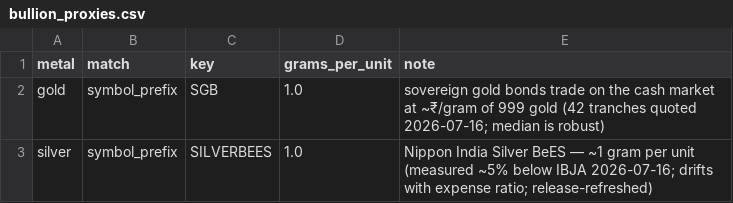
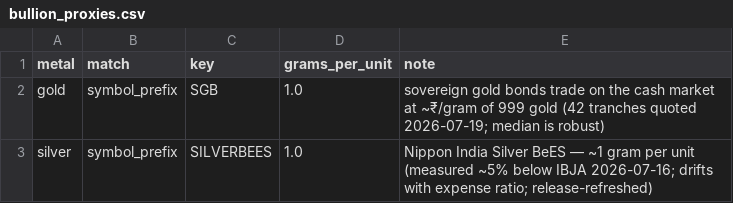
Before and after one commit to jay-parikh/NetWorth, a CSV file: data/bullion_proxies.csv, drawn as a sheet.

```diff
--- a/data/bullion_proxies.csv
+++ b/data/bullion_proxies.csv
@@ -1,3 +1,3 @@
 metal,match,key,grams_per_unit,note
-gold,symbol_prefix,SGB,1.0,sovereign gold bonds trade on the cash market at ~₹/gram of 999 gold (42 tranches quoted 2026-07-16; median is robust)
+gold,symbol_prefix,SGB,1.0,sovereign gold bonds trade on the cash market at ~₹/gram of 999 gold (42 tranches quoted 2026-07-19; median is robust)
 silver,symbol_prefix,SILVERBEES,1.0,Nippon India Silver BeES — ~1 gram per unit (measured ~5% below IBJA 2026-07-16; drifts with expense ratio; release-refreshed)
```
Also changed, not shown: data/restructures.csv, 34 other files.
